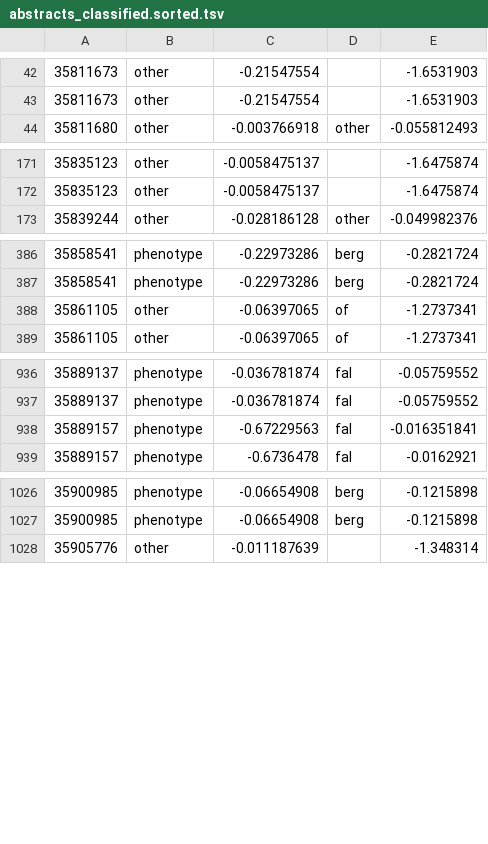
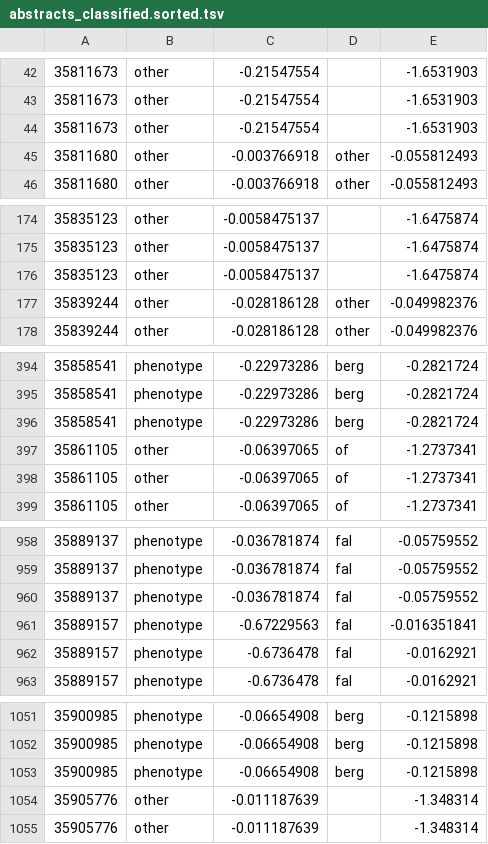
Before and after one commit to theosanderson/malaria_phenotype_papers, a TSV file: working/abstracts_classified.sorted.tsv, drawn as a sheet; only a part is shown, gaps mark what is left out; the diff covers the shown part only; the diff names each change by its address in the sheet, - before the commit and + after, or states it on an @@ line.

```diff
--- a/working/abstracts_classified.sorted.tsv
+++ b/working/abstracts_classified.sorted.tsv
+row 44: 35811673 | other | -0.21547554 |  | -1.6531903
+row 45: 35811680 | other | -0.003766918 | other | -0.055812493
+row 176: 35835123 | other | -0.0058475137 |  | -1.6475874
+row 177: 35839244 | other | -0.028186128 | other | -0.049982376
+row 396: 35858541 | phenotype | -0.22973286 | berg | -0.2821724
+row 397: 35861105 | other | -0.06397065 | of | -1.2737341
+row 960: 35889137 | phenotype | -0.036781874 | fal | -0.05759552
+row 962: 35889157 | phenotype | -0.6736478 | fal | -0.0162921
+row 1053: 35900985 | phenotype | -0.06654908 | berg | -0.1215898
+row 1054: 35905776 | other | -0.011187639 |  | -1.348314
```
Also changed, not shown: 18 added rows elsewhere in this file, 1 other file.
